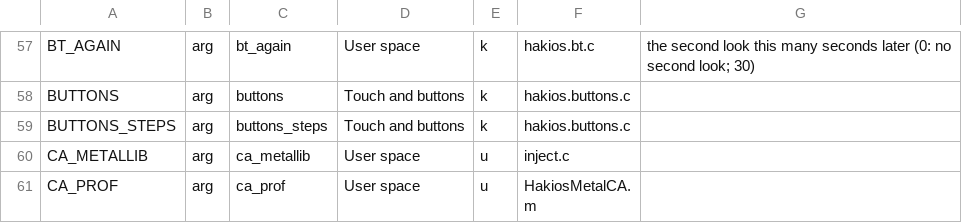
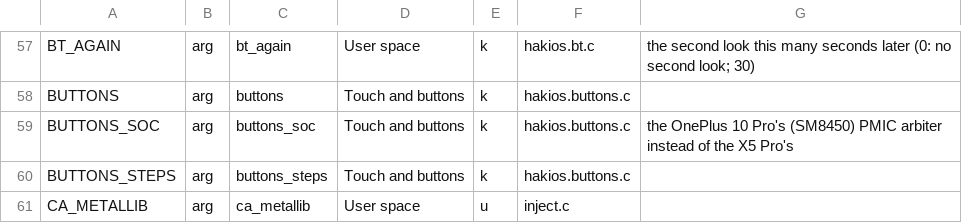
Before and after one commit to telegdyd/hakios-xnu-kernel, a TSV file: configs/symbols.tsv, drawn as a sheet; only a part is shown, gaps mark what is left out; the shorter side is filled out with more unchanged rows.

```diff
--- a/configs/symbols.tsv
+++ b/configs/symbols.tsv
@@ -58,2 +58,3 @@ BT_AGAIN	arg	bt_again	User space	k	hakios.bt.c	the second look this many seconds
 BUTTONS	arg	buttons	Touch and buttons	k	hakios.buttons.c	
+BUTTONS_SOC	arg	buttons_soc	Touch and buttons	k	hakios.buttons.c	the OnePlus 10 Pro's (SM8450) PMIC arbiter instead of the X5 Pro's
 BUTTONS_STEPS	arg	buttons_steps	Touch and buttons	k	hakios.buttons.c	
```
Also changed, not shown: 6 other files.
